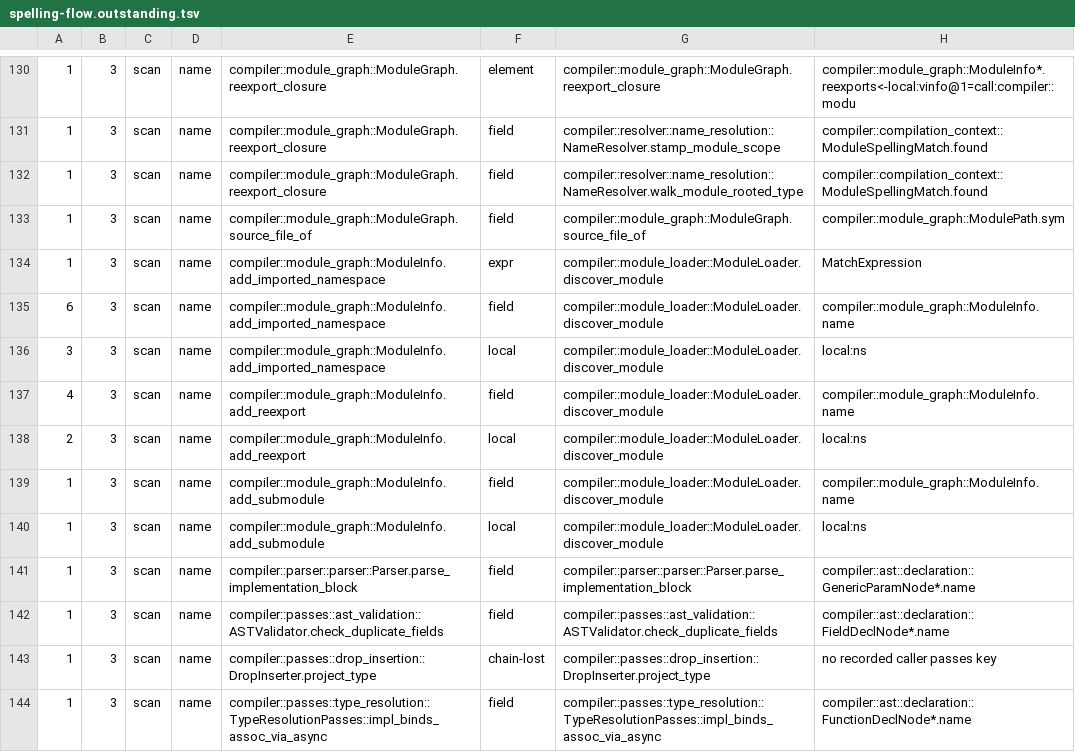
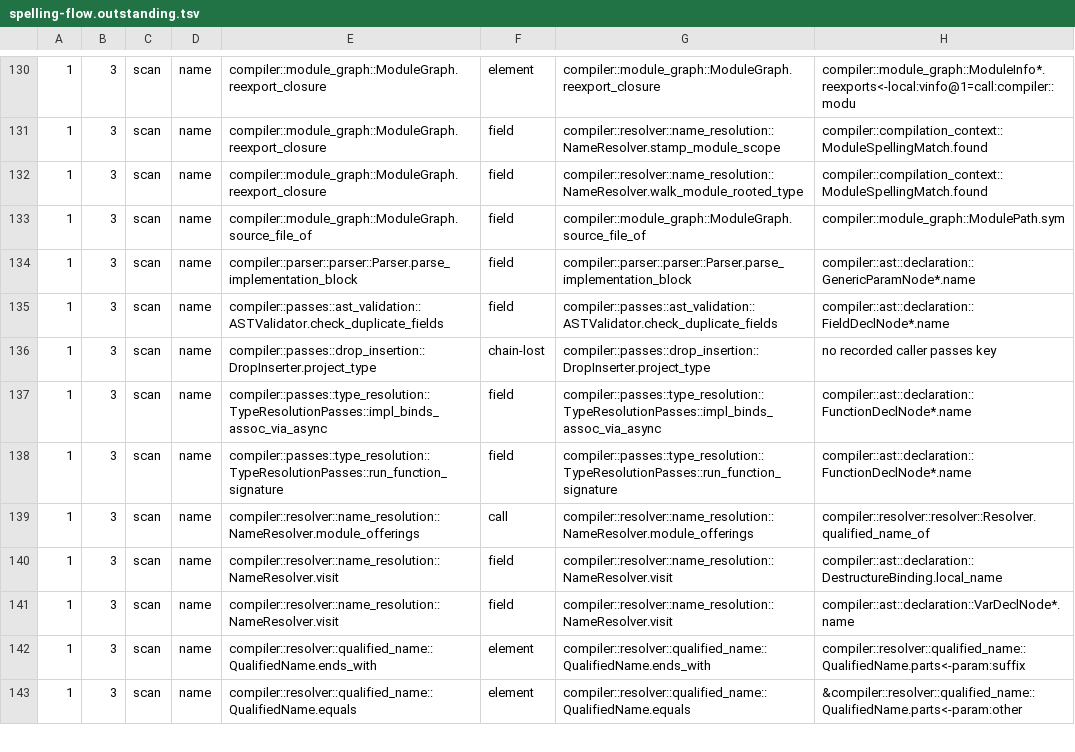
Before and after one commit to jakelequire/CryoLang, a TSV file: scripts/spelling-flow.outstanding.tsv, drawn as a sheet; only a part is shown, gaps mark what is left out; the shorter side is filled out with more unchanged rows; the diff names each change by its address in the sheet, - before the commit and + after, or states it on an @@ line.

Commit message:
The module graph's edge recorders only record; edges are deduplicated as modules
ModuleInfo's four edge recorders compared each namespace against the ones
already recorded, and two of them against the module's own name, by
spelling.  The edges are text only because a module still loading inside
a cycle is not in the graph yet; whether two edges are the same edge, or
an edge back to the module itself, is a question about modules.  The
recorders now push and nothing else, and need no allow; resolve_edges
asks modules_of to drop the module itself from dependencies and
re-exports and to keep each imported, submodule and re-export edge once,
judged by the module the module-by-path door answers.  Dependencies are
still not deduplicated, as before.

A probe printing every module's resolved edge lists with the old and the
new behaviour agrees on all 15,305 lines over the corpus; keeping
duplicates changes 15 of them in the tests build.  No corpus program
records a self-edge, so that rule has no test; it holds because a
module's own name answers that module.  The lane gate's three written_*
scanned tables went stale and are dropped, and seven spelling-flow
entries went with the scans.  verify --require-identical moves 0 objects
and the corpus logs are identical.

```diff
--- a/scripts/spelling-flow.outstanding.tsv
+++ b/scripts/spelling-flow.outstanding.tsv
-row 134: 1 | 3 | scan | name | compiler::module_graph::ModuleInfo.add_imported_namespace | expr | compiler::module_loader::ModuleLoader.discover_module | MatchExpression
-row 135: 6 | 3 | scan | name | compiler::module_graph::ModuleInfo.add_imported_namespace | field | compiler::module_loader::ModuleLoader.discover_module | compiler::module_graph::ModuleInfo.name
-row 136: 3 | 3 | scan | name | compiler::module_graph::ModuleInfo.add_imported_namespace | local | compiler::module_loader::ModuleLoader.discover_module | local:ns
-row 137: 4 | 3 | scan | name | compiler::module_graph::ModuleInfo.add_reexport | field | compiler::module_loader::ModuleLoader.discover_module | compiler::module_graph::ModuleInfo.name
-row 138: 2 | 3 | scan | name | compiler::module_graph::ModuleInfo.add_reexport | local | compiler::module_loader::ModuleLoader.discover_module | local:ns
-row 139: 1 | 3 | scan | name | compiler::module_graph::ModuleInfo.add_submodule | field | compiler::module_loader::ModuleLoader.discover_module | compiler::module_graph::ModuleInfo.name
-row 140: 1 | 3 | scan | name | compiler::module_graph::ModuleInfo.add_submodule | local | compiler::module_loader::ModuleLoader.discover_module | local:ns
```
Also changed, not shown: 4 other files.
